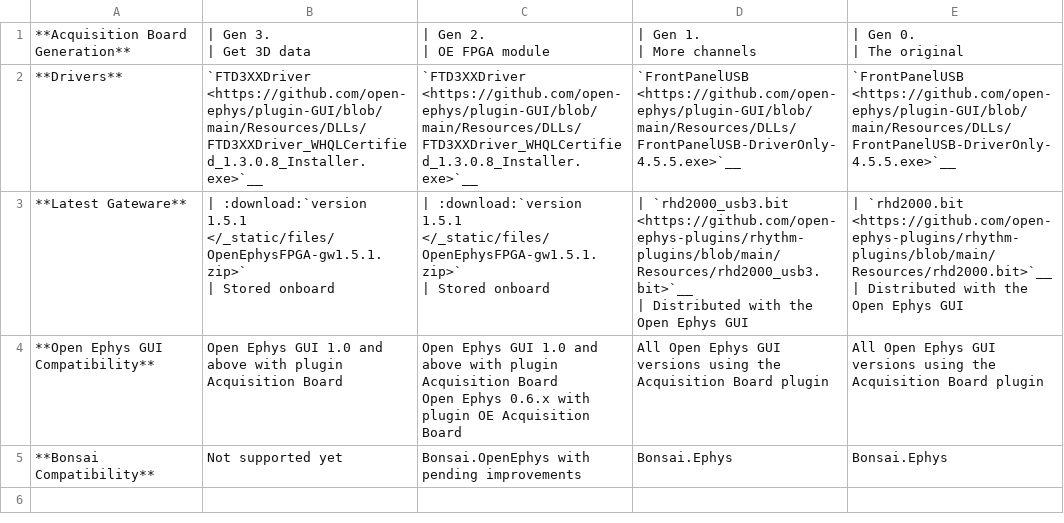
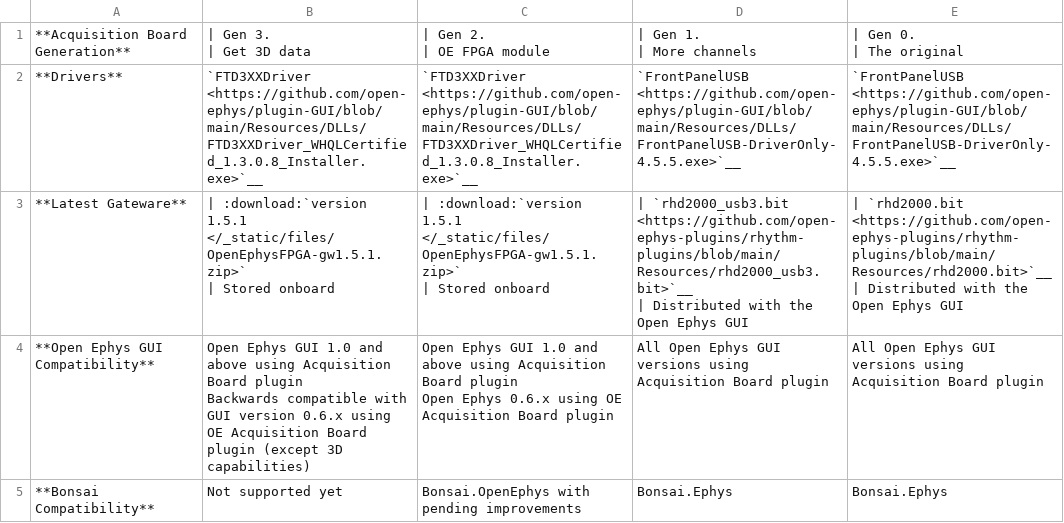
Before and after one commit to open-ephys/acq-board-docs, a CSV file: source/_static/files/gen-driver-gateware-software-diff.csv, drawn as a sheet.

Commit message:
backwards compatibility

```diff
--- a/source/_static/files/gen-driver-gateware-software-diff.csv
+++ b/source/_static/files/gen-driver-gateware-software-diff.csv
@@ -11,5 +11,7 @@
 | Distributed with the Open Ephys GUI"
-**Open Ephys GUI Compatibility**,Open Ephys GUI 1.0 and above with plugin Acquisition Board,"Open Ephys GUI 1.0 and above with plugin Acquisition Board
-
-Open Ephys 0.6.x with plugin OE Acquisition Board",All Open Ephys GUI versions using the Acquisition Board plugin,All Open Ephys GUI versions using the Acquisition Board plugin
+**Open Ephys GUI Compatibility**,"Open Ephys GUI 1.0 and above using Acquisition Board plugin
+
+Backwards compatible with GUI version 0.6.x using OE Acquisition Board plugin (except 3D capabilities)","Open Ephys GUI 1.0 and above using Acquisition Board plugin
+
+Open Ephys 0.6.x using OE Acquisition Board plugin",All Open Ephys GUI versions using Acquisition Board plugin,All Open Ephys GUI versions using Acquisition Board plugin
 **Bonsai Compatibility**,Not supported yet,Bonsai.OpenEphys with pending improvements,Bonsai.Ephys,Bonsai.Ephys
```
